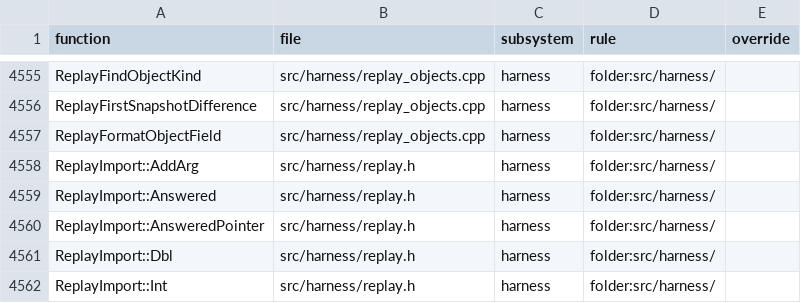
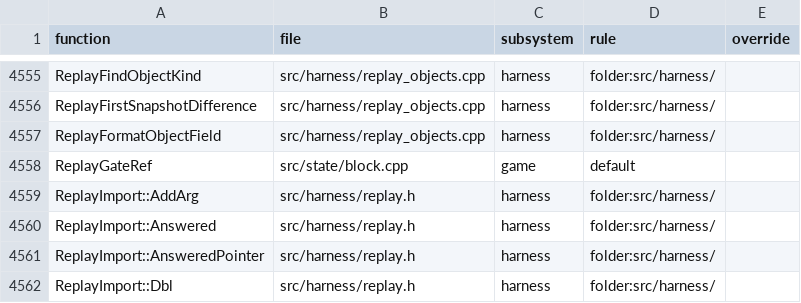
Before and after one commit to ozgb/byte-tactics-moddable, a CSV file: data/subsystems.csv, drawn as a sheet; only a part is shown, gaps mark what is left out; the shorter side is filled out with more unchanged rows; the diff names each change by its address in the sheet, - before the commit and + after, or states it on an @@ line.

```diff
--- a/data/subsystems.csv
+++ b/data/subsystems.csv
+row 4558: ReplayGateRef | src/state/block.cpp | game | default
```
Also changed, not shown: data/coupling.csv, data/hazards.csv, 3 other files.
